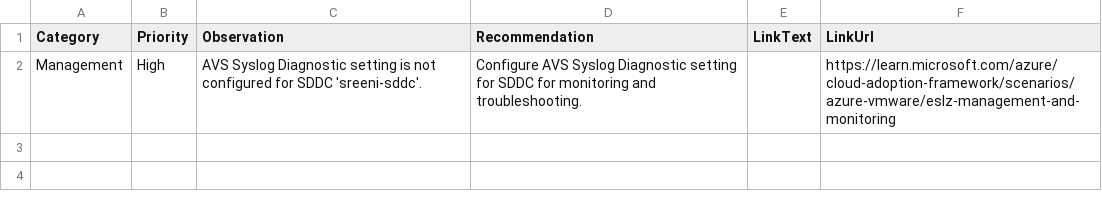
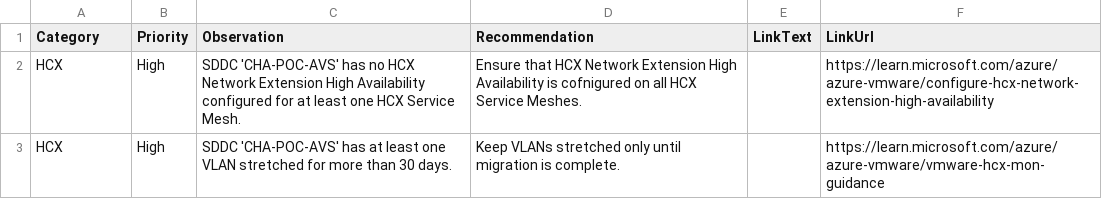
Before and after one commit to Azure/Enterprise-Scale-for-AVS, a CSV file: BrownField/Auto-assessment/scripts/Recommendations.csv, drawn as a sheet.

Commit message:
Add HCX support to AVS SDDC assessment scripts (#319)
* Add HCX support to AVS SDDC assessment scripts and implement testing for HCX design area

* Add HCX Addon testing and recommendations to auto-assessment scripts

* Fix typo in Management design area script and enhance HCX testing recommendations

* Add HCX API documentation and update design areas in auto-assessment scripts

* Remove hardcoded tenant and subscription IDs from Main.ps1 and update SDDC test names to be configurable

* Update run.md to include HCX API access requirements for assessment script

* Add VLAN stretched recommendation and testing for HCX design area

* Update readme.md to specify AVS for NSX-T and HCX APIs and enhance design area descriptions

* Update readme.md to improve formatting of AVS API references in architecture diagram

* Fix formatting of API references in readme.md for clarity

* Refactor Main.ps1 to remove hardcoded tenant and subscription IDs, and update SDDC and design area test arrays to be empty by default

```diff
--- a/BrownField/Auto-assessment/scripts/Recommendations.csv
+++ b/BrownField/Auto-assessment/scripts/Recommendations.csv
@@ -1,2 +1,3 @@
 "Category","Priority","Observation","Recommendation","LinkText","LinkUrl"
-"Management","High","AVS Syslog Diagnostic setting is not configured for SDDC 'sreeni-sddc'.","Configure AVS Syslog Diagnostic setting for SDDC for monitoring and troubleshooting.","","https://learn.microsoft.com/azure/cloud-adoption-framework/scenarios/azure-vmware/eslz-management-and-monitoring"
+"HCX","High","SDDC 'CHA-POC-AVS' has no HCX Network Extension High Availability configured for at least one HCX Service Mesh.","Ensure that HCX Network Extension High Availability is cofnigured on all HCX Service Meshes.","","https://learn.microsoft.com/azure/azure-vmware/configure-hcx-network-extension-high-availability"
+"HCX","High","SDDC 'CHA-POC-AVS' has at least one VLAN stretched for more than 30 days.","Keep VLANs stretched only until migration is complete.","","https://learn.microsoft.com/azure/azure-vmware/vmware-hcx-mon-guidance"
```
Also changed, not shown: 13 other files.
